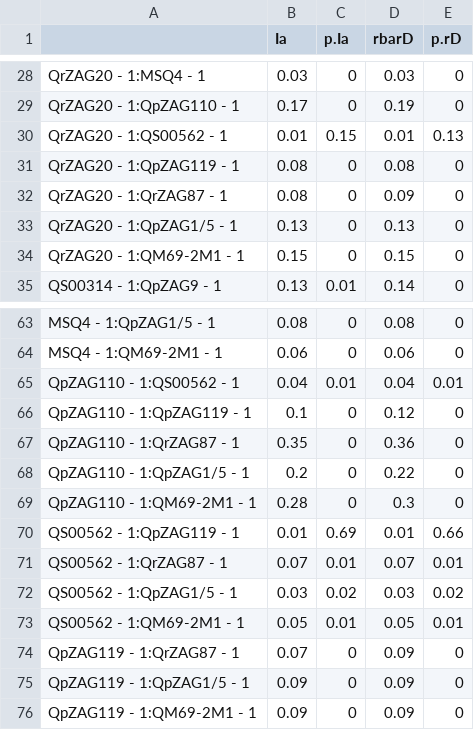
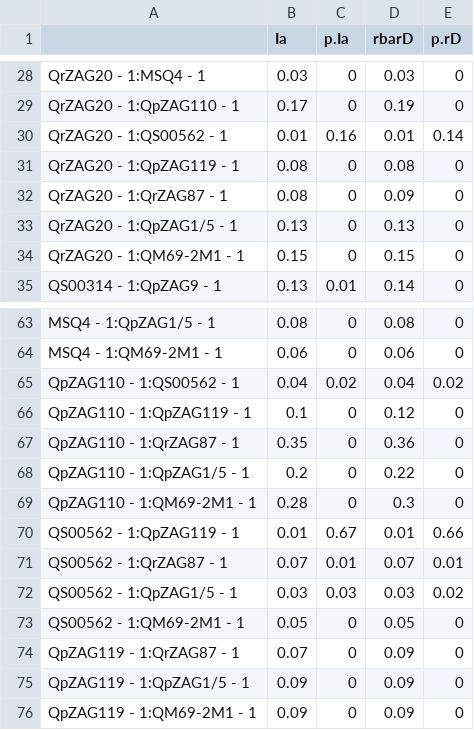
Before and after one commit to mikaelyevans/USBGHybridAcornsREU2023, a CSV file: Results/Preliminary_Genotyping_Analysis/ld_df.csv, drawn as a sheet; only a part is shown, gaps mark what is left out; the diff covers the shown part only.

```diff
--- a/Results/Preliminary_Genotyping_Analysis/ld_df.csv
+++ b/Results/Preliminary_Genotyping_Analysis/ld_df.csv
@@ -29,3 +29,3 @@
 "QrZAG20 - 1:QpZAG110 - 1",0.17,0,0.19,0
-"QrZAG20 - 1:QS00562 - 1",0.01,0.15,0.01,0.13
+"QrZAG20 - 1:QS00562 - 1",0.01,0.16,0.01,0.14
 "QrZAG20 - 1:QpZAG119 - 1",0.08,0,0.08,0
@@ -64,3 +64,3 @@
 "MSQ4 - 1:QM69-2M1 - 1",0.06,0,0.06,0
-"QpZAG110 - 1:QS00562 - 1",0.04,0.01,0.04,0.01
+"QpZAG110 - 1:QS00562 - 1",0.04,0.02,0.04,0.02
 "QpZAG110 - 1:QpZAG119 - 1",0.1,0,0.12,0
@@ -69,6 +69,6 @@
 "QpZAG110 - 1:QM69-2M1 - 1",0.28,0,0.3,0
-"QS00562 - 1:QpZAG119 - 1",0.01,0.69,0.01,0.66
+"QS00562 - 1:QpZAG119 - 1",0.01,0.67,0.01,0.66
 "QS00562 - 1:QrZAG87 - 1",0.07,0.01,0.07,0.01
-"QS00562 - 1:QpZAG1/5 - 1",0.03,0.02,0.03,0.02
-"QS00562 - 1:QM69-2M1 - 1",0.05,0.01,0.05,0.01
+"QS00562 - 1:QpZAG1/5 - 1",0.03,0.03,0.03,0.02
+"QS00562 - 1:QM69-2M1 - 1",0.05,0,0.05,0
 "QpZAG119 - 1:QrZAG87 - 1",0.07,0,0.09,0
```
Also changed, not shown: 40 edited cells elsewhere in this file, 10 other files.
